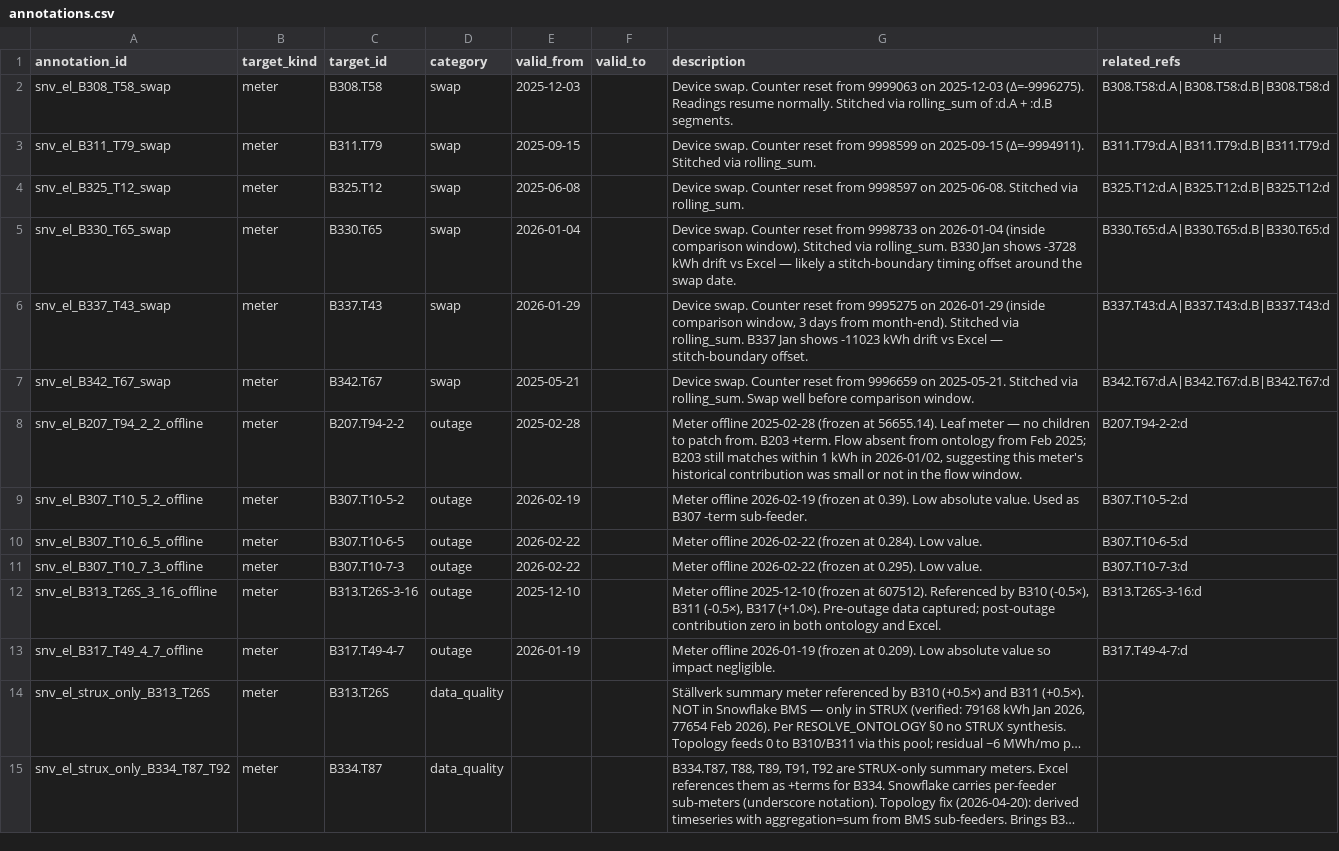
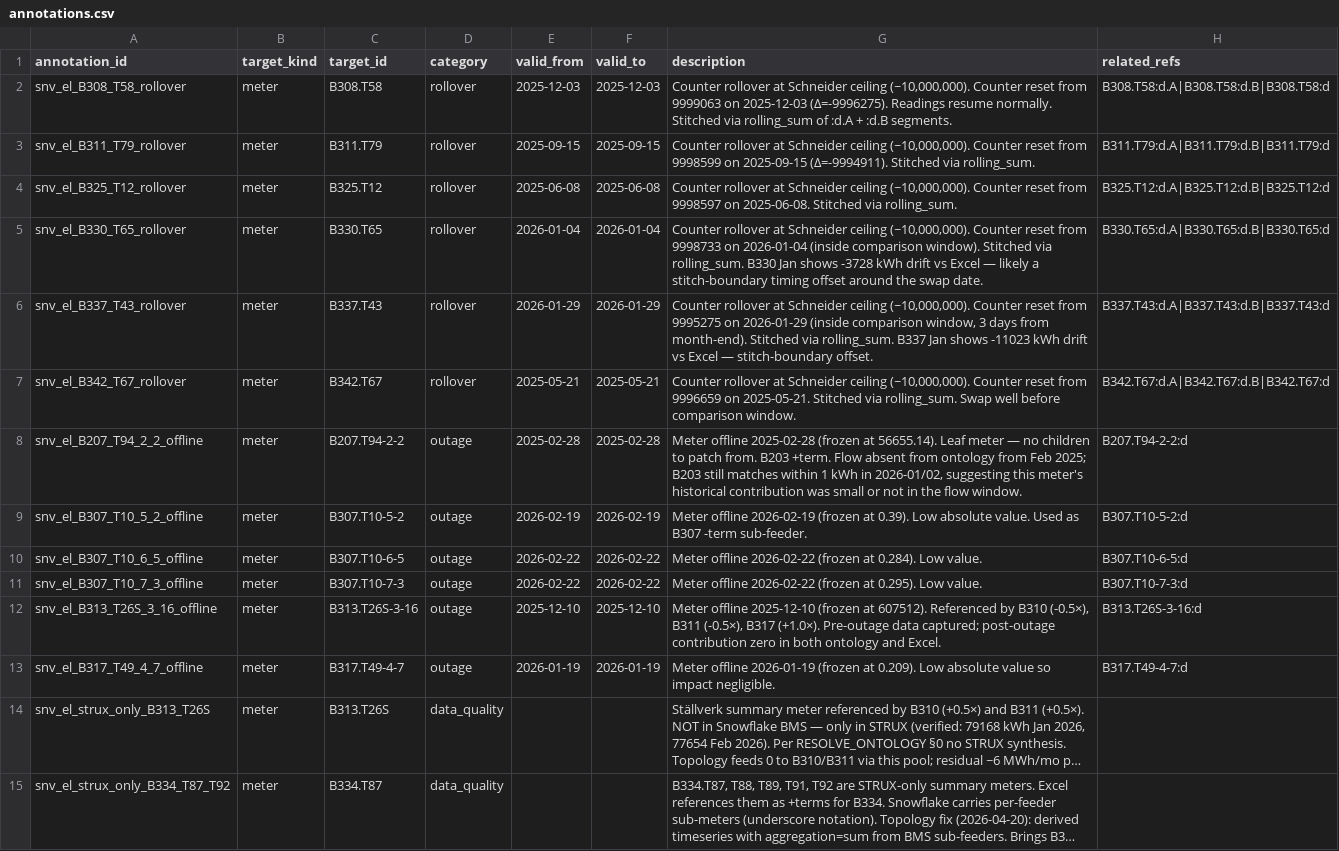
Before and after one commit to luiscarlon/graphite, a CSV file: reference/media_workstreams/snv_el/05_ontology/annotations.csv, drawn as a sheet; only a part is shown; long unchanged cells end in …; the diff names each change by its address in the sheet, - before the commit and + after, or states it on an @@ line.

```diff
--- a/reference/media_workstreams/snv_el/05_ontology/annotations.csv
+++ b/reference/media_workstreams/snv_el/05_ontology/annotations.csv
-A2 (annotation_id): snv_el_B308_T58_swap
+A2 (annotation_id): snv_el_B308_T58_rollover
-D2:D7 (category): swap
+D2:D7 (category): rollover
-F2 (valid_to): (empty)
+F2 (valid_to): 2025-12-03
-G2 (description): Device swap. Counter reset…
+G2 (description): Counter rollover at Schneider ceiling (~10,000,000). Counter reset…
-A3 (annotation_id): snv_el_B311_T79_swap
+A3 (annotation_id): snv_el_B311_T79_rollover
-F3 (valid_to): (empty)
+F3 (valid_to): 2025-09-15
-G3 (description): Device swap. Counter reset…
+G3 (description): Counter rollover at Schneider ceiling (~10,000,000). Counter reset…
-A4 (annotation_id): snv_el_B325_T12_swap
+A4 (annotation_id): snv_el_B325_T12_rollover
-F4 (valid_to): (empty)
+F4 (valid_to): 2025-06-08
-G4 (description): Device swap. Counter reset…
+G4 (description): Counter rollover at Schneider ceiling (~10,000,000). Counter reset…
-A5 (annotation_id): snv_el_B330_T65_swap
+A5 (annotation_id): snv_el_B330_T65_rollover
-F5 (valid_to): (empty)
+F5 (valid_to): 2026-01-04
-G5 (description): Device swap. Counter reset…
+G5 (description): Counter rollover at Schneider ceiling (~10,000,000). Counter reset…
-A6 (annotation_id): snv_el_B337_T43_swap
+A6 (annotation_id): snv_el_B337_T43_rollover
-F6 (valid_to): (empty)
+F6 (valid_to): 2026-01-29
-G6 (description): Device swap. Counter reset…
+G6 (description): Counter rollover at Schneider ceiling (~10,000,000). Counter reset…
-A7 (annotation_id): snv_el_B342_T67_swap
+A7 (annotation_id): snv_el_B342_T67_rollover
-F7 (valid_to): (empty)
+F7 (valid_to): 2025-05-21
-G7 (description): Device swap. Counter reset…
+G7 (description): Counter rollover at Schneider ceiling (~10,000,000). Counter reset…
-F8 (valid_to): (empty)
+F8 (valid_to): 2025-02-28
-F9 (valid_to): (empty)
+F9 (valid_to): 2026-02-19
-F10:F11 (valid_to): (empty)
+F10:F11 (valid_to): 2026-02-22
-F12 (valid_to): (empty)
+F12 (valid_to): 2025-12-10
-F13 (valid_to): (empty)
+F13 (valid_to): 2026-01-19
```
Also changed, not shown: data/sites/gartuna/annotations.csv, data/sites/gartuna/timeseries_refs.csv, 38 other files.
